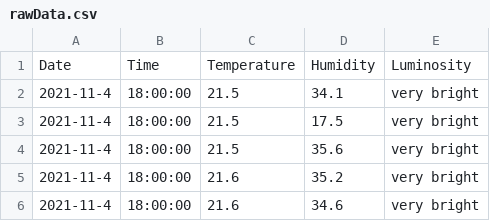
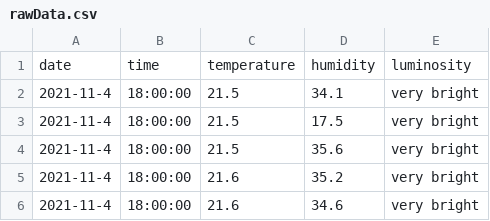
Before and after one commit to asc3ndr/ibe405-project, a CSV file: rawData.csv, drawn as a sheet; only a part is shown; removed rows and columns are numbered as before the commit, all else as after; the diff names each change by its address in the sheet, - before the commit and + after, or states it on an @@ line.

```diff
--- a/rawData.csv
+++ b/rawData.csv
-row 1: Date | Time | Temperature | Humidity | Luminosity
+row 1: date | time | temperature | humidity | luminosity
```
Also changed, not shown: 2 other files.
